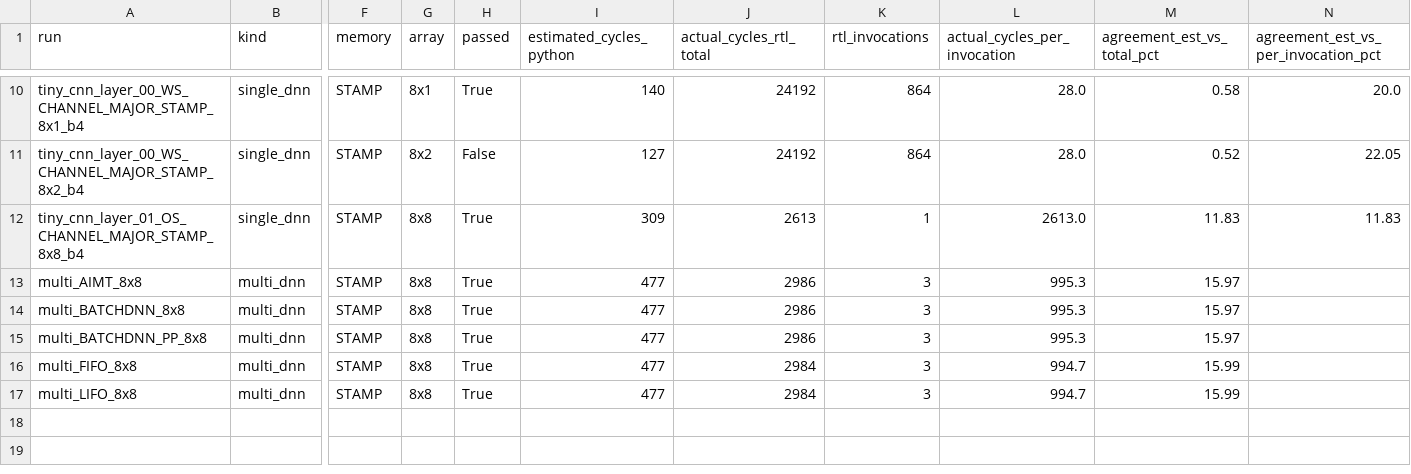
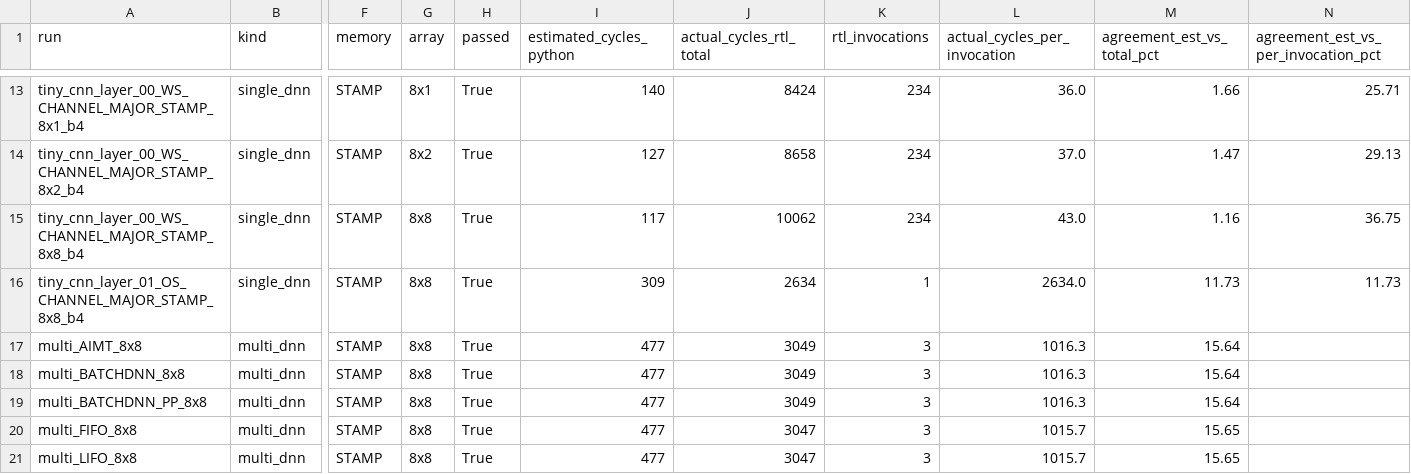
Before and after one commit to DilshanPathegamage123/Quadramind_DNN_Accelerator, a CSV file: Integrated_Simulator_Backup_updated/sim_framework/results/golden_check/estimated_vs_actual_cycles.csv, drawn as a sheet; only a part is shown, gaps mark what is left out; addresses are those after the commit; rows hold the shown columns only; the diff covers the shown part only; the diff names each change by its address in the sheet, - before the commit and + after, or states it on an @@ line.

```diff
--- a/Integrated_Simulator_Backup_updated/sim_framework/results/golden_check/estimated_vs_actual_cycles.csv
+++ b/Integrated_Simulator_Backup_updated/sim_framework/results/golden_check/estimated_vs_actual_cycles.csv
-J13 (actual_cycles_rtl_total): 24192
+J13 (actual_cycles_rtl_total): 8424
-K13:K14 (rtl_invocations): 864
+K13:K14 (rtl_invocations): 234
-L13 (actual_cycles_per_invocation): 28.0
+L13 (actual_cycles_per_invocation): 36.0
-M13 (agreement_est_vs_total_pct): 0.58
+M13 (agreement_est_vs_total_pct): 1.66
-N13: 20.0
+N13: 25.71
-H14 (passed): False
+H14 (passed): True
-J14 (actual_cycles_rtl_total): 24192
+J14 (actual_cycles_rtl_total): 8658
-L14 (actual_cycles_per_invocation): 28.0
+L14 (actual_cycles_per_invocation): 37.0
-M14 (agreement_est_vs_total_pct): 0.52
+M14 (agreement_est_vs_total_pct): 1.47
-N14: 22.05
+N14: 29.13
+row 15: tiny_cnn_layer_00_WS_CHANNEL_MAJOR_STAMP_8x8_b4 | single_dnn | STAMP | 8x8 | True | 117 | 10062 | 234 | 43.0 | 1.16 | 36.75
-J16 (actual_cycles_rtl_total): 2613
+J16 (actual_cycles_rtl_total): 2634
-L16 (actual_cycles_per_invocation): 2613.0
+L16 (actual_cycles_per_invocation): 2634.0
-M16 (agreement_est_vs_total_pct): 11.83
+M16 (agreement_est_vs_total_pct): 11.73
-N16: 11.83
+N16: 11.73
-J17:J19 (actual_cycles_rtl_total): 2986
+J17:J19 (actual_cycles_rtl_total): 3049
-L17:L19 (actual_cycles_per_invocation): 995.3
+L17:L19 (actual_cycles_per_invocation): 1016.3
-M17:M19 (agreement_est_vs_total_pct): 15.97
+M17:M19 (agreement_est_vs_total_pct): 15.64
-J20:J21 (actual_cycles_rtl_total): 2984
+J20:J21 (actual_cycles_rtl_total): 3047
-L20:L21 (actual_cycles_per_invocation): 994.7
+L20:L21 (actual_cycles_per_invocation): 1015.7
-M20:M21 (agreement_est_vs_total_pct): 15.99
+M20:M21 (agreement_est_vs_total_pct): 15.65
```
Also changed, not shown: 3 added rows and 39 edited cells elsewhere in this file, 40 other files.
